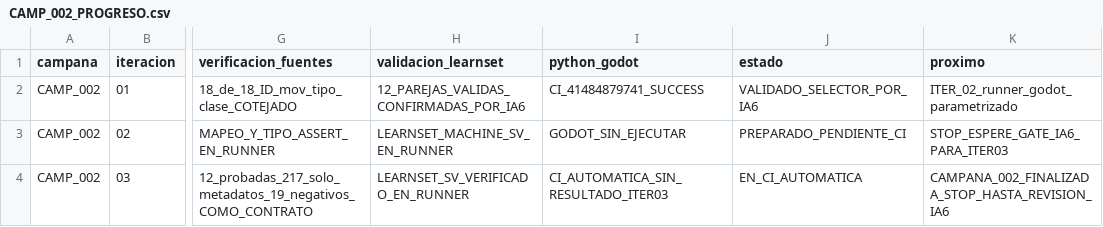
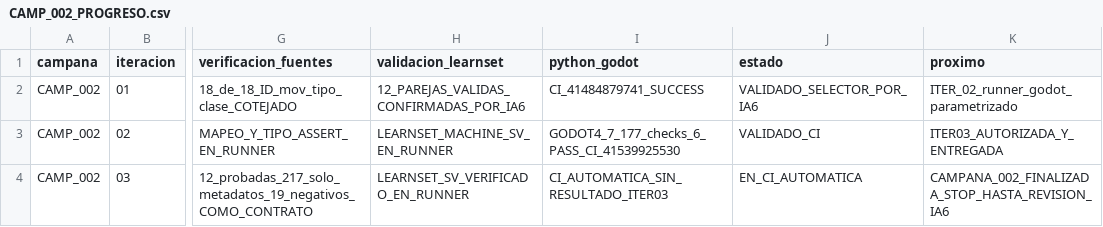
Before and after one commit to danielmariabardillo1412-creator/pokemon-calvo-, a CSV file: docs/coordination/items_parallel_v1/reports/W05/CAMP_002_PROGRESO.csv, drawn as a sheet; only a part is shown, gaps mark what is left out; the diff names each change by its address in the sheet, - before the commit and + after, or states it on an @@ line.

Commit message:
docs(w05): actualizar evidencia CI real iter02 sin atribuir PASS a iter03

```diff
--- a/docs/coordination/items_parallel_v1/reports/W05/CAMP_002_PROGRESO.csv
+++ b/docs/coordination/items_parallel_v1/reports/W05/CAMP_002_PROGRESO.csv
-I3 (python_godot): GODOT_SIN_EJECUTAR
+I3 (python_godot): GODOT4_7_177_checks_6_PASS_CI_41539925530
-J3 (estado): PREPARADO_PENDIENTE_CI
+J3 (estado): VALIDADO_CI
-K3 (proximo): STOP_ESPERE_GATE_IA6_PARA_ITER03
+K3 (proximo): ITER03_AUTORIZADA_Y_ENTREGADA
```
